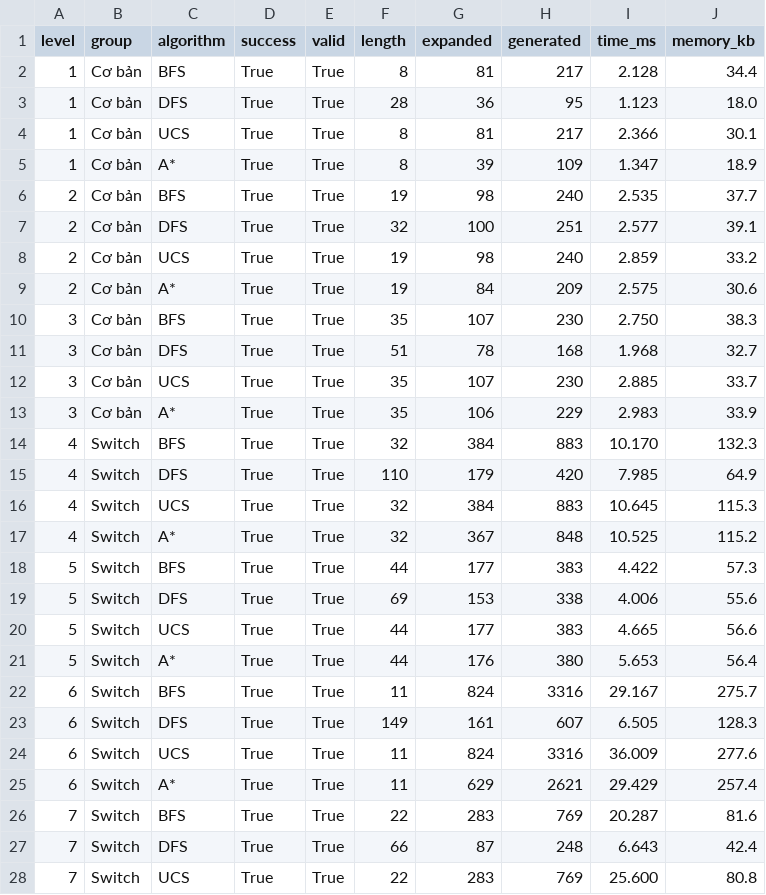
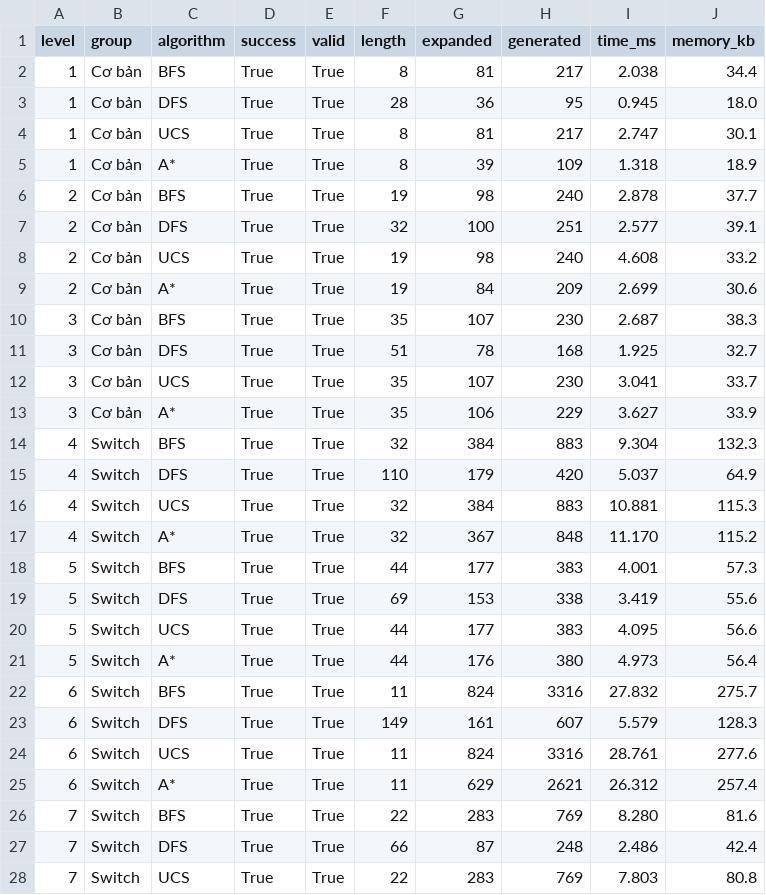
Before and after one commit to hohuunghiem/Fundamentals-of-Artificial-Intelligence, a CSV file: source/experiments/results_all/bfs_dfs_ucs_astar_results.csv, drawn as a sheet; only a part is shown; the diff covers the shown part only.

```diff
--- a/source/experiments/results_all/bfs_dfs_ucs_astar_results.csv
+++ b/source/experiments/results_all/bfs_dfs_ucs_astar_results.csv
@@ -1,28 +1,28 @@
 level,group,algorithm,success,valid,length,expanded,generated,time_ms,memory_kb
-1,Cơ bản,BFS,True,True,8,81,217,2.128,34.4
-1,Cơ bản,DFS,True,True,28,36,95,1.123,18.0
-1,Cơ bản,UCS,True,True,8,81,217,2.366,30.1
-1,Cơ bản,A*,True,True,8,39,109,1.347,18.9
-2,Cơ bản,BFS,True,True,19,98,240,2.535,37.7
+1,Cơ bản,BFS,True,True,8,81,217,2.038,34.4
+1,Cơ bản,DFS,True,True,28,36,95,0.945,18.0
+1,Cơ bản,UCS,True,True,8,81,217,2.747,30.1
+1,Cơ bản,A*,True,True,8,39,109,1.318,18.9
+2,Cơ bản,BFS,True,True,19,98,240,2.878,37.7
 2,Cơ bản,DFS,True,True,32,100,251,2.577,39.1
-2,Cơ bản,UCS,True,True,19,98,240,2.859,33.2
-2,Cơ bản,A*,True,True,19,84,209,2.575,30.6
-3,Cơ bản,BFS,True,True,35,107,230,2.750,38.3
-3,Cơ bản,DFS,True,True,51,78,168,1.968,32.7
-3,Cơ bản,UCS,True,True,35,107,230,2.885,33.7
-3,Cơ bản,A*,True,True,35,106,229,2.983,33.9
-4,Switch,BFS,True,True,32,384,883,10.170,132.3
-4,Switch,DFS,True,True,110,179,420,7.985,64.9
-4,Switch,UCS,True,True,32,384,883,10.645,115.3
-4,Switch,A*,True,True,32,367,848,10.525,115.2
-5,Switch,BFS,True,True,44,177,383,4.422,57.3
-5,Switch,DFS,True,True,69,153,338,4.006,55.6
-5,Switch,UCS,True,True,44,177,383,4.665,56.6
-5,Switch,A*,True,True,44,176,380,5.653,56.4
-6,Switch,BFS,True,True,11,824,3316,29.167,275.7
-6,Switch,DFS,True,True,149,161,607,6.505,128.3
-6,Switch,UCS,True,True,11,824,3316,36.009,277.6
-6,Switch,A*,True,True,11,629,2621,29.429,257.4
-7,Switch,BFS,True,True,22,283,769,20.287,81.6
-7,Switch,DFS,True,True,66,87,248,6.643,42.4
-7,Switch,UCS,True,True,22,283,769,25.600,80.8
+2,Cơ bản,UCS,True,True,19,98,240,4.608,33.2
+2,Cơ bản,A*,True,True,19,84,209,2.699,30.6
+3,Cơ bản,BFS,True,True,35,107,230,2.687,38.3
+3,Cơ bản,DFS,True,True,51,78,168,1.925,32.7
+3,Cơ bản,UCS,True,True,35,107,230,3.041,33.7
+3,Cơ bản,A*,True,True,35,106,229,3.627,33.9
+4,Switch,BFS,True,True,32,384,883,9.304,132.3
+4,Switch,DFS,True,True,110,179,420,5.037,64.9
+4,Switch,UCS,True,True,32,384,883,10.881,115.3
+4,Switch,A*,True,True,32,367,848,11.170,115.2
+5,Switch,BFS,True,True,44,177,383,4.001,57.3
+5,Switch,DFS,True,True,69,153,338,3.419,55.6
+5,Switch,UCS,True,True,44,177,383,4.095,56.6
+5,Switch,A*,True,True,44,176,380,4.973,56.4
+6,Switch,BFS,True,True,11,824,3316,27.832,275.7
+6,Switch,DFS,True,True,149,161,607,5.579,128.3
+6,Switch,UCS,True,True,11,824,3316,28.761,277.6
+6,Switch,A*,True,True,11,629,2621,26.312,257.4
+7,Switch,BFS,True,True,22,283,769,8.280,81.6
+7,Switch,DFS,True,True,66,87,248,2.486,42.4
+7,Switch,UCS,True,True,22,283,769,7.803,80.8
```
Also changed, not shown: 8 removed rows and 58 edited cells elsewhere in this file, source/experiments/results/bfs_dfs_results.csv, source/experiments/results/bfs_dfs_summary.csv, 22 other files.
